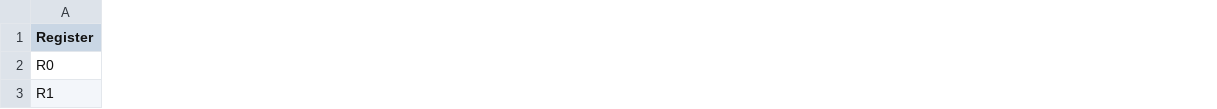
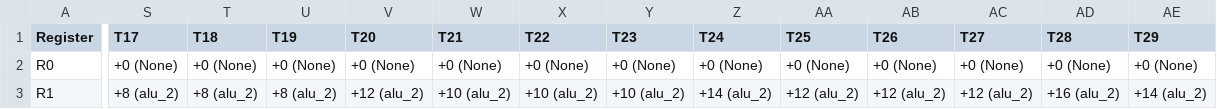
Before and after one commit to bellopsal/ChonosPlan, a CSV file: scoreboard.csv, drawn as a sheet; only a part is shown, gaps mark what is left out; the diff covers the shown part only; the diff names each change by its address in the sheet, - before the commit and + after, or states it on an @@ line.

```diff
--- a/scoreboard.csv
+++ b/scoreboard.csv
+column S (T17), rows 2-3: +0 (None) | +8 (alu_2)
+column T (T18), rows 2-3: +0 (None) | +8 (alu_2)
+column U (T19), rows 2-3: +0 (None) | +8 (alu_2)
+column V (T20), rows 2-3: +0 (None) | +12 (alu_2)
+column W (T21), rows 2-3: +0 (None) | +10 (alu_2)
+column X (T22), rows 2-3: +0 (None) | +10 (alu_2)
+column Y (T23), rows 2-3: +0 (None) | +10 (alu_2)
+column Z (T24), rows 2-3: +0 (None) | +14 (alu_2)
+column AA (T25), rows 2-3: +0 (None) | +12 (alu_2)
+column AB (T26), rows 2-3: +0 (None) | +12 (alu_2)
+column AC (T27), rows 2-3: +0 (None) | +12 (alu_2)
+column AD (T28), rows 2-3: +0 (None) | +16 (alu_2)
+column AE (T29), rows 2-3: +0 (None) | +14 (alu_2)
```
Also changed, not shown: 20 added columns and 42 edited cells elsewhere in this file, config_sim.csv, ss.csv, 4 other files.
